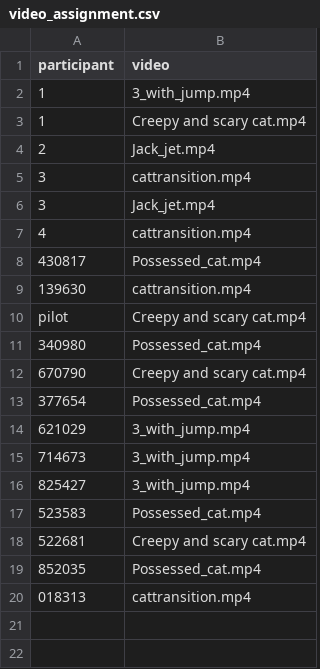
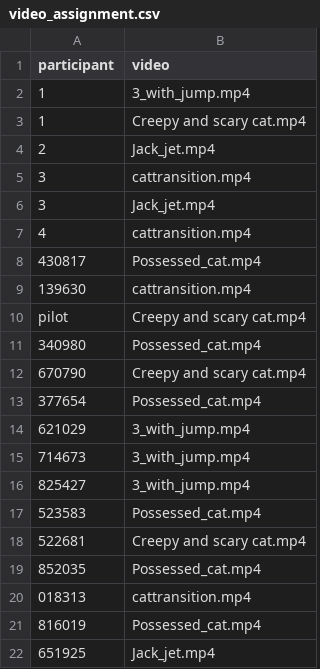
Before and after one commit to Micky21-2/psychopyexperiments, a CSV file: video_assignment.csv, drawn as a sheet; the diff names each change by its address in the sheet, - before the commit and + after, or states it on an @@ line.

```diff
--- a/video_assignment.csv
+++ b/video_assignment.csv
+row 21: 816019 | Possessed_cat.mp4
+row 22: 651925 | Jack_jet.mp4
```
Also changed, not shown: 8 other files.
